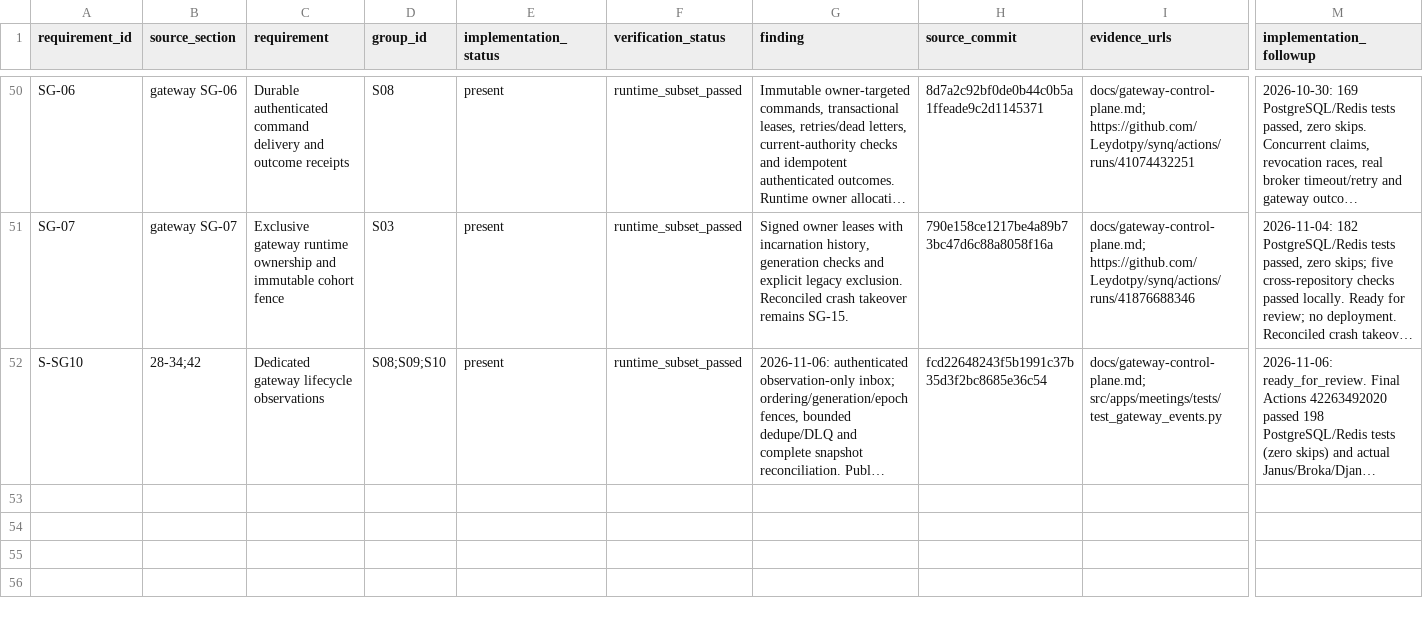
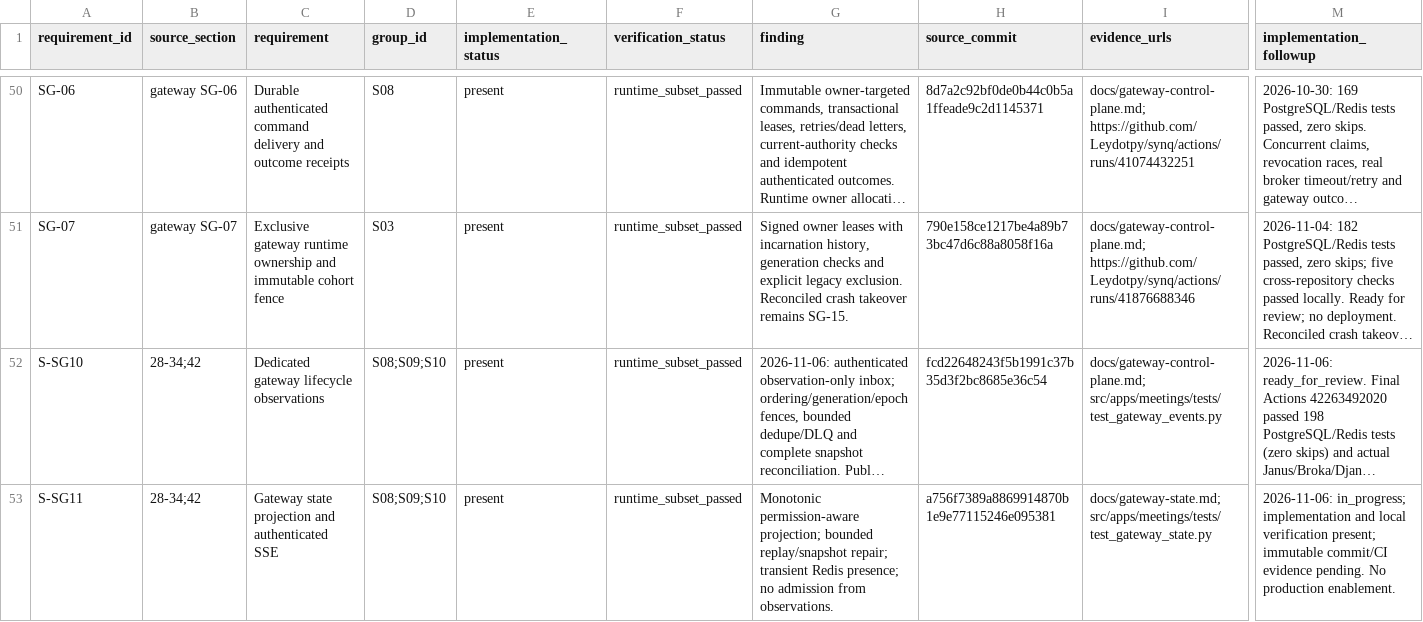
Before and after one commit to Leydotpy/synq, a CSV file: docs/agent-audit/requirements.csv, drawn as a sheet; only a part is shown, gaps mark what is left out; long unchanged cells end in …; rows hold the shown columns only; the diff names each change by its address in the sheet, - before the commit and + after, or states it on an @@ line.

Commit message:
feat: project gateway presence and serve authorized SSE state

```diff
--- a/docs/agent-audit/requirements.csv
+++ b/docs/agent-audit/requirements.csv
+row 53: S-SG11 | 28-34;42 | Gateway state projection and authenticated SSE | S08;S09;S10 | present | runtime_subset_passed | Monotonic permission-aware projection; bounded replay/snapshot repair; transient Redis presence; no admission from observations. | a756f7389a8869914870b1e9e77115246e095381 | docs/gateway-state.md; src/apps/meetings/tests/test_gateway_state.py | 2026-11-06: in_progress; implementation and local verification present; immutable commit/CI evidence pending. No production enablement.
```
Also changed, not shown: 19 other files.
